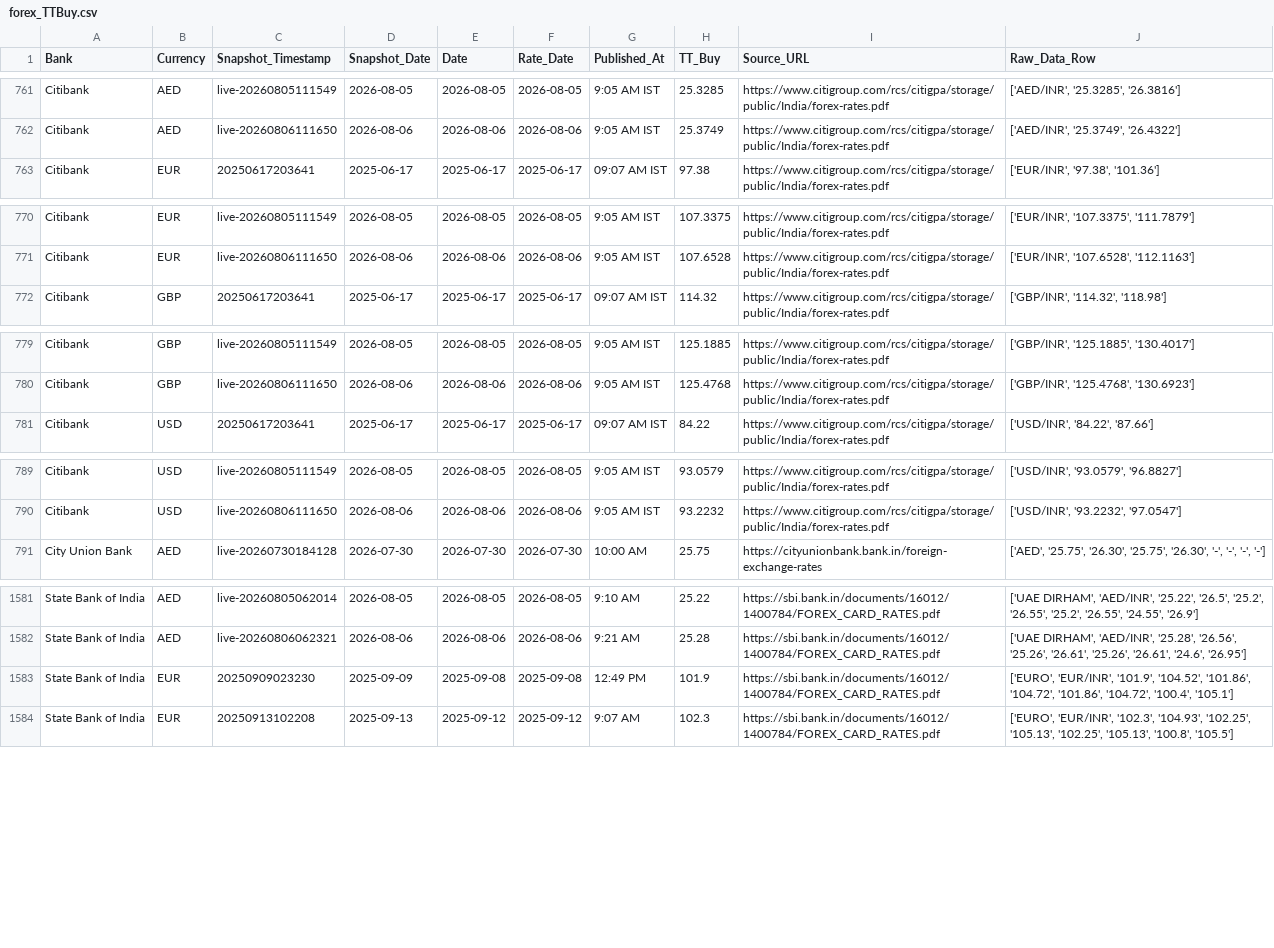
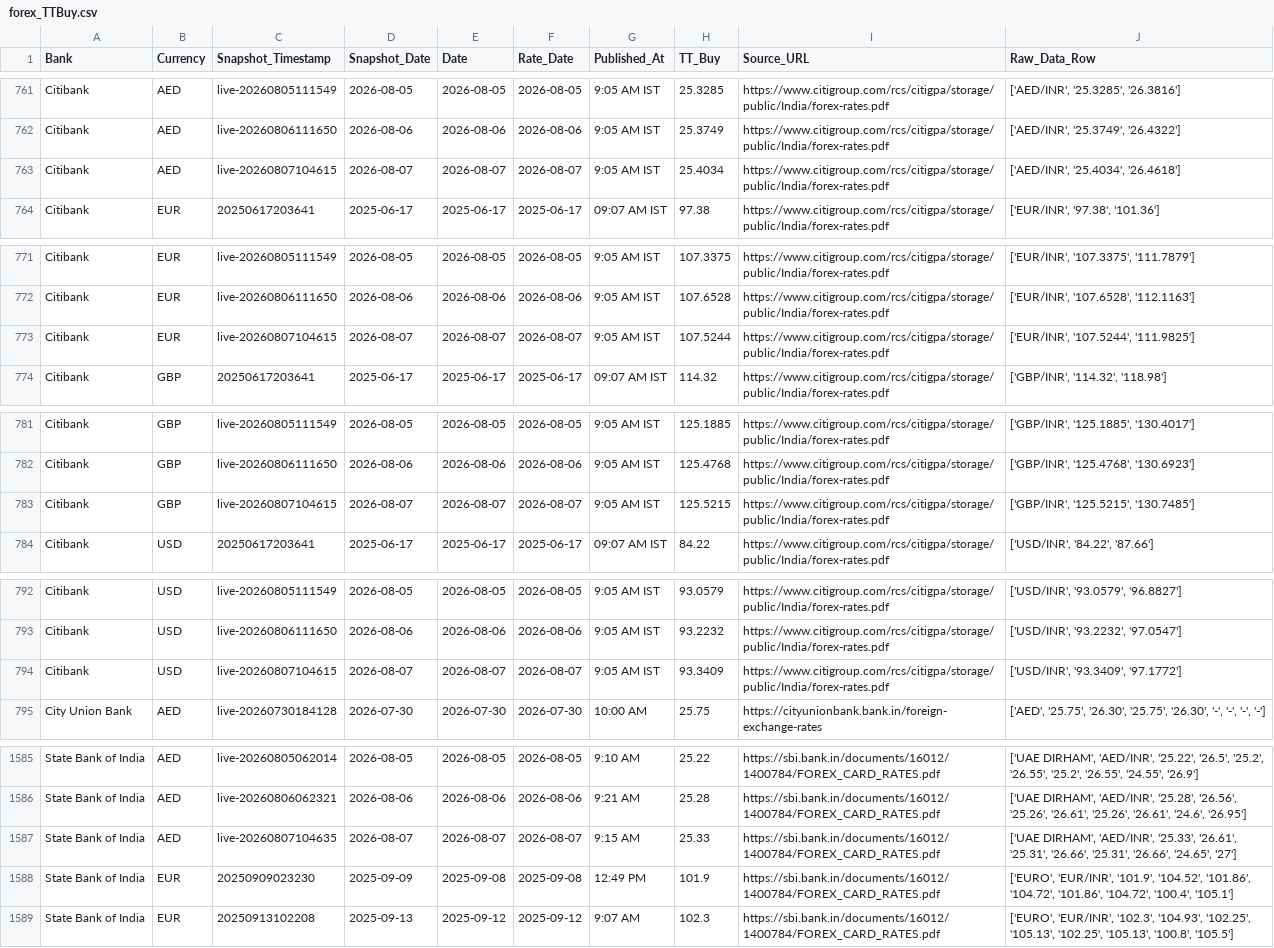
Before and after one commit to RakshithNM/ttbuy-dashboard, a CSV file: data/forex_TTBuy.csv, drawn as a sheet; only a part is shown, gaps mark what is left out; the diff covers the shown part only; the diff names each change by its address in the sheet, - before the commit and + after, or states it on an @@ line.

```diff
--- a/data/forex_TTBuy.csv
+++ b/data/forex_TTBuy.csv
+row 763: Citibank | AED | live-20260807104615 | 2026-08-07 | 2026-08-07 | 2026-08-07 | 9:05 AM IST | 25.4034 | https://www.citigroup.com/rcs/citigpa/storage/public/India/forex-rates.pdf | ['AED/INR', '25.4034', '26.4618']
+row 773: Citibank | EUR | live-20260807104615 | 2026-08-07 | 2026-08-07 | 2026-08-07 | 9:05 AM IST | 107.5244 | https://www.citigroup.com/rcs/citigpa/storage/public/India/forex-rates.pdf | ['EUR/INR', '107.5244', '111.9825']
+row 783: Citibank | GBP | live-20260807104615 | 2026-08-07 | 2026-08-07 | 2026-08-07 | 9:05 AM IST | 125.5215 | https://www.citigroup.com/rcs/citigpa/storage/public/India/forex-rates.pdf | ['GBP/INR', '125.5215', '130.7485']
+row 794: Citibank | USD | live-20260807104615 | 2026-08-07 | 2026-08-07 | 2026-08-07 | 9:05 AM IST | 93.3409 | https://www.citigroup.com/rcs/citigpa/storage/public/India/forex-rates.pdf | ['USD/INR', '93.3409', '97.1772']
+row 1587: State Bank of India | AED | live-20260807104635 | 2026-08-07 | 2026-08-07 | 2026-08-07 | 9:15 AM | 25.33 | https://sbi.bank.in/documents/16012/1400784/FOREX_CARD_RATES.pdf | ['UAE DIRHAM', 'AED/INR', '25.33', '26.61', '25.31', '26.66', '25.31', '26.66', '24.65', '27']
```
Also changed, not shown: 3 added rows elsewhere in this file, data/citibank_TTBuy.csv, data/dcb_TTBuy.csv, 24 other files.
